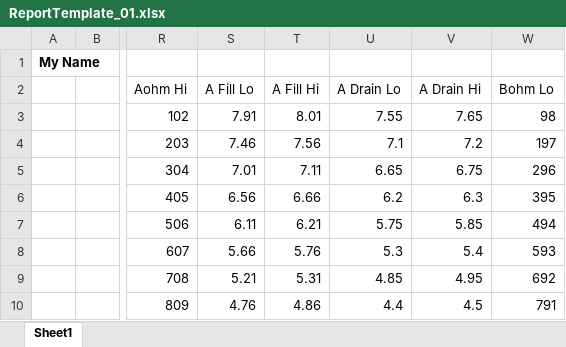
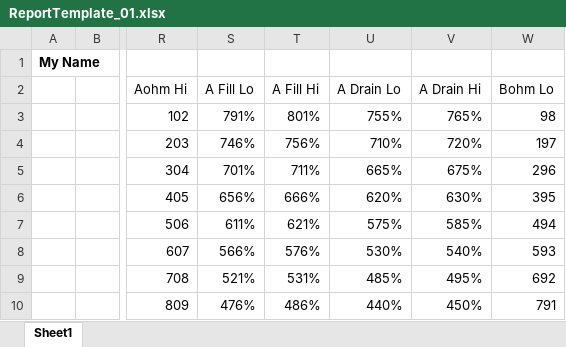
Before and after one commit to AllenAircraft/PWC-OLS, an Excel workbook: $ReportFiles/ReportTemplate_01.xlsx, sheet Sheet1, drawn as a sheet; only a part is shown, gaps mark what is left out; values as stored, in another font and other column widths than the file's, no borders; charts and pictures and conditional formats not drawn; the diff covers the shown part only; the diff names each change by its address in the sheet, - before the commit and + after, or states it on an @@ line.

```diff
--- a/$ReportFiles/ReportTemplate_01.xlsx (sheet Sheet1)
+++ b/$ReportFiles/ReportTemplate_01.xlsx (sheet Sheet1)
-S3: 7.91
+S3: 791%
-T3: 8.01
+T3: 801%
-U3: 7.55
+U3: 755%
-V3: 7.65
+V3: 765%
-S4: 7.46
+S4: 746%
-T4: 7.56
+T4: 756%
-U4: 7.1
+U4: 710%
-V4: 7.2
+V4: 720%
-S5: 7.01
+S5: 701%
-T5: 7.11
+T5: 711%
-U5: 6.65
+U5: 665%
-V5: 6.75
+V5: 675%
-S6: 6.56
+S6: 656%
-T6: 6.66
+T6: 666%
-U6: 6.2
+U6: 620%
-V6: 6.3
+V6: 630%
-S7: 6.11
+S7: 611%
-T7: 6.21
+T7: 621%
-U7: 5.75
+U7: 575%
-V7: 5.85
+V7: 585%
-S8: 5.66
+S8: 566%
-T8: 5.76
+T8: 576%
-U8: 5.3
+U8: 530%
-V8: 5.4
+V8: 540%
-S9: 5.21
+S9: 521%
-T9: 5.31
+T9: 531%
-U9: 4.85
+U9: 485%
-V9: 4.95
+V9: 495%
-S10: 4.76
+S10: 476%
-T10: 4.86
+T10: 486%
-U10: 4.4
+U10: 440%
-V10: 4.5
+V10: 450%
```
Also changed, not shown: 12 edited cells elsewhere in this sheet, 1 other file.
